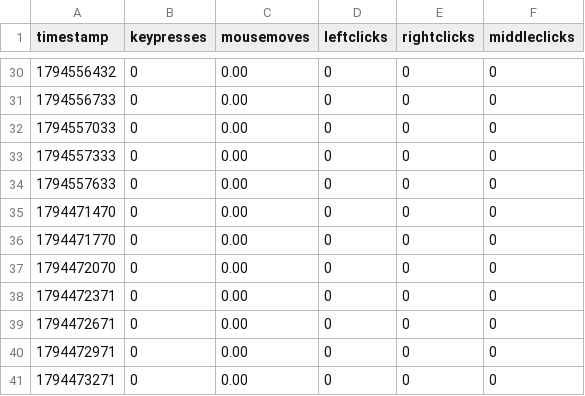
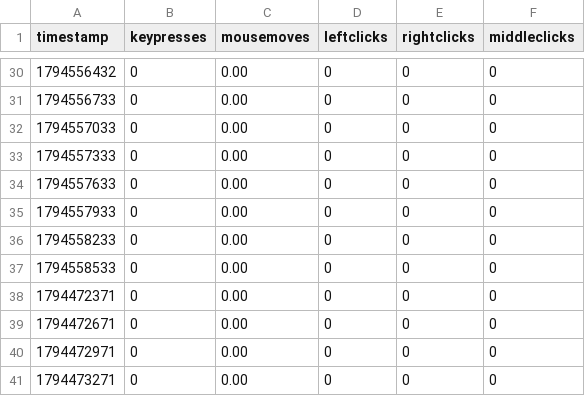
Before and after one commit to bilals12/see, a CSV file: past_24_hours_data.csv, drawn as a sheet; only a part is shown, gaps mark what is left out.

Commit message:
ud

```diff
--- a/past_24_hours_data.csv
+++ b/past_24_hours_data.csv
@@ -34,5 +34,5 @@ timestamp,keypresses,mousemoves,leftclicks,rightclicks,middleclicks
 1794557633,0,0.00,0,0,0
-1794471470,0,0.00,0,0,0
-1794471770,0,0.00,0,0,0
-1794472070,0,0.00,0,0,0
+1794557933,0,0.00,0,0,0
+1794558233,0,0.00,0,0,0
+1794558533,0,0.00,0,0,0
 1794472371,0,0.00,0,0,0
```
